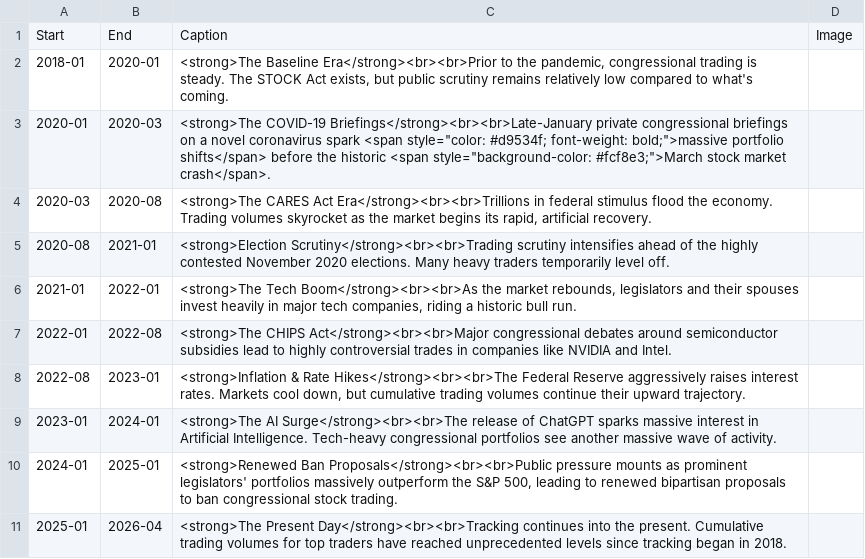
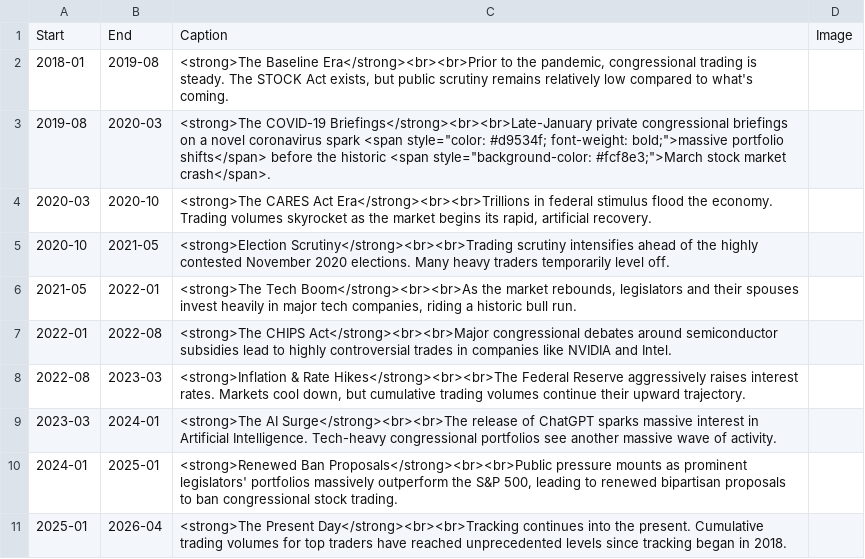
Before and after one commit to Builder106/QAC420, a CSV file: data/flourish_captions.csv, drawn as a sheet.

Commit message:
Update flourish_captions.csv to correct date ranges and improve timeline accuracy

```diff
--- a/data/flourish_captions.csv
+++ b/data/flourish_captions.csv
@@ -1,10 +1,10 @@
 Start,End,Caption,Image
-2018-01,2020-01,"<strong>The Baseline Era</strong><br><br>Prior to the pandemic, congressional trading is steady. The STOCK Act exists, but public scrutiny remains relatively low compared to what's coming.",
-2020-01,2020-03,"<strong>The COVID-19 Briefings</strong><br><br>Late-January private congressional briefings on a novel coronavirus spark <span style=""color: #d9534f; font-weight: bold;"">massive portfolio shifts</span> before the historic <span style=""background-color: #fcf8e3;"">March stock market crash</span>.",
-2020-03,2020-08,"<strong>The CARES Act Era</strong><br><br>Trillions in federal stimulus flood the economy. Trading volumes skyrocket as the market begins its rapid, artificial recovery.",
-2020-08,2021-01,"<strong>Election Scrutiny</strong><br><br>Trading scrutiny intensifies ahead of the highly contested November 2020 elections. Many heavy traders temporarily level off.",
-2021-01,2022-01,"<strong>The Tech Boom</strong><br><br>As the market rebounds, legislators and their spouses invest heavily in major tech companies, riding a historic bull run.",
+2018-01,2019-08,"<strong>The Baseline Era</strong><br><br>Prior to the pandemic, congressional trading is steady. The STOCK Act exists, but public scrutiny remains relatively low compared to what's coming.",
+2019-08,2020-03,"<strong>The COVID-19 Briefings</strong><br><br>Late-January private congressional briefings on a novel coronavirus spark <span style=""color: #d9534f; font-weight: bold;"">massive portfolio shifts</span> before the historic <span style=""background-color: #fcf8e3;"">March stock market crash</span>.",
+2020-03,2020-10,"<strong>The CARES Act Era</strong><br><br>Trillions in federal stimulus flood the economy. Trading volumes skyrocket as the market begins its rapid, artificial recovery.",
+2020-10,2021-05,"<strong>Election Scrutiny</strong><br><br>Trading scrutiny intensifies ahead of the highly contested November 2020 elections. Many heavy traders temporarily level off.",
+2021-05,2022-01,"<strong>The Tech Boom</strong><br><br>As the market rebounds, legislators and their spouses invest heavily in major tech companies, riding a historic bull run.",
 2022-01,2022-08,"<strong>The CHIPS Act</strong><br><br>Major congressional debates around semiconductor subsidies lead to highly controversial trades in companies like NVIDIA and Intel.",
-2022-08,2023-01,"<strong>Inflation & Rate Hikes</strong><br><br>The Federal Reserve aggressively raises interest rates. Markets cool down, but cumulative trading volumes continue their upward trajectory.",
-2023-01,2024-01,"<strong>The AI Surge</strong><br><br>The release of ChatGPT sparks massive interest in Artificial Intelligence. Tech-heavy congressional portfolios see another massive wave of activity.",
+2022-08,2023-03,"<strong>Inflation & Rate Hikes</strong><br><br>The Federal Reserve aggressively raises interest rates. Markets cool down, but cumulative trading volumes continue their upward trajectory.",
+2023-03,2024-01,"<strong>The AI Surge</strong><br><br>The release of ChatGPT sparks massive interest in Artificial Intelligence. Tech-heavy congressional portfolios see another massive wave of activity.",
 2024-01,2025-01,"<strong>Renewed Ban Proposals</strong><br><br>Public pressure mounts as prominent legislators' portfolios massively outperform the S&P 500, leading to renewed bipartisan proposals to ban congressional stock trading.",
```
